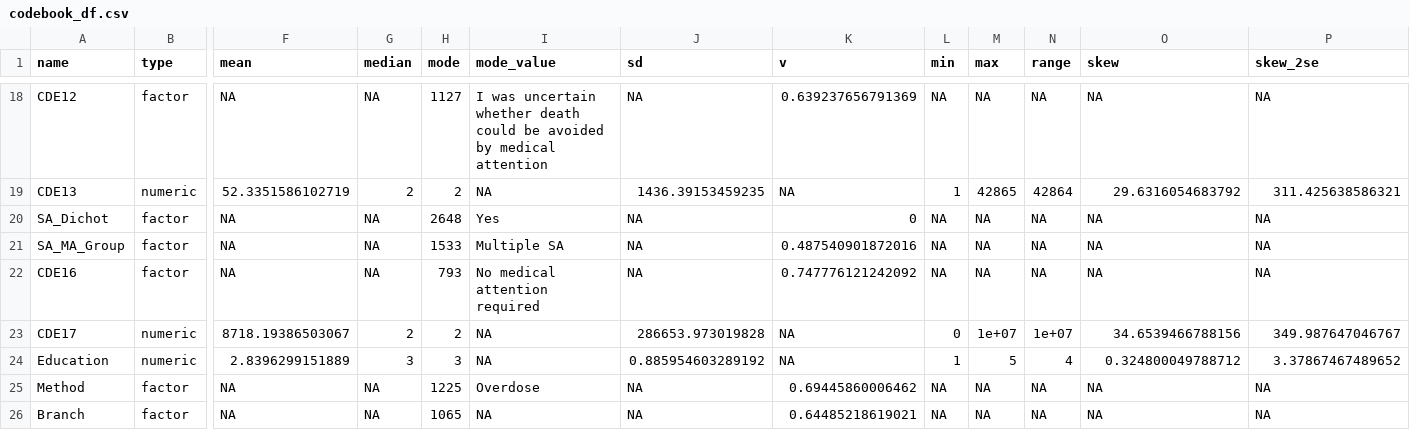
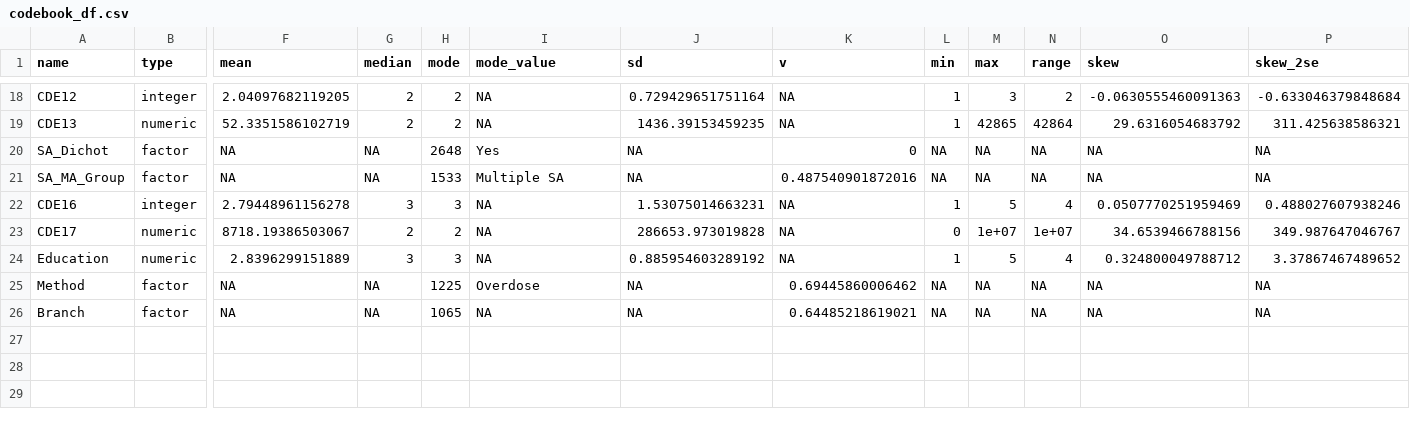
Before and after one commit to cjvanlissa/MSRC_LPA, a CSV file: codebook_df.csv, drawn as a sheet; only a part is shown, gaps mark what is left out; the diff covers the shown part only; the diff names each change by its address in the sheet, - before the commit and + after, or states it on an @@ line.

```diff
--- a/codebook_df.csv
+++ b/codebook_df.csv
-B18 (type): factor
+B18 (type): integer
-F18 (mean): NA
+F18 (mean): 2.04097682119205
-G18 (median): NA
+G18 (median): 2
-H18 (mode): 1127
+H18 (mode): 2
-I18 (mode_value): I was uncertain whether death could be avoided by medical attention
+I18 (mode_value): NA
-J18 (sd): NA
+J18 (sd): 0.729429651751164
-K18 (v): 0.639237656791369
+K18 (v): NA
-L18 (min): NA
+L18 (min): 1
-M18 (max): NA
+M18 (max): 3
-N18 (range): NA
+N18 (range): 2
-O18 (skew): NA
+O18 (skew): -0.0630555460091363
-P18 (skew_2se): NA
+P18 (skew_2se): -0.633046379848684
-B22 (type): factor
+B22 (type): integer
-F22 (mean): NA
+F22 (mean): 2.79448961156278
-G22 (median): NA
+G22 (median): 3
-H22 (mode): 793
+H22 (mode): 3
-I22 (mode_value): No medical attention required
+I22 (mode_value): NA
-J22 (sd): NA
+J22 (sd): 1.53075014663231
-K22 (v): 0.747776121242092
+K22 (v): NA
-L22 (min): NA
+L22 (min): 1
-M22 (max): NA
+M22 (max): 5
-N22 (range): NA
+N22 (range): 4
-O22 (skew): NA
+O22 (skew): 0.0507770251959469
-P22 (skew_2se): NA
+P22 (skew_2se): 0.488027607938246
```
Also changed, not shown: 74 edited cells elsewhere in this file, synthetic_df.csv, 21 other files.
